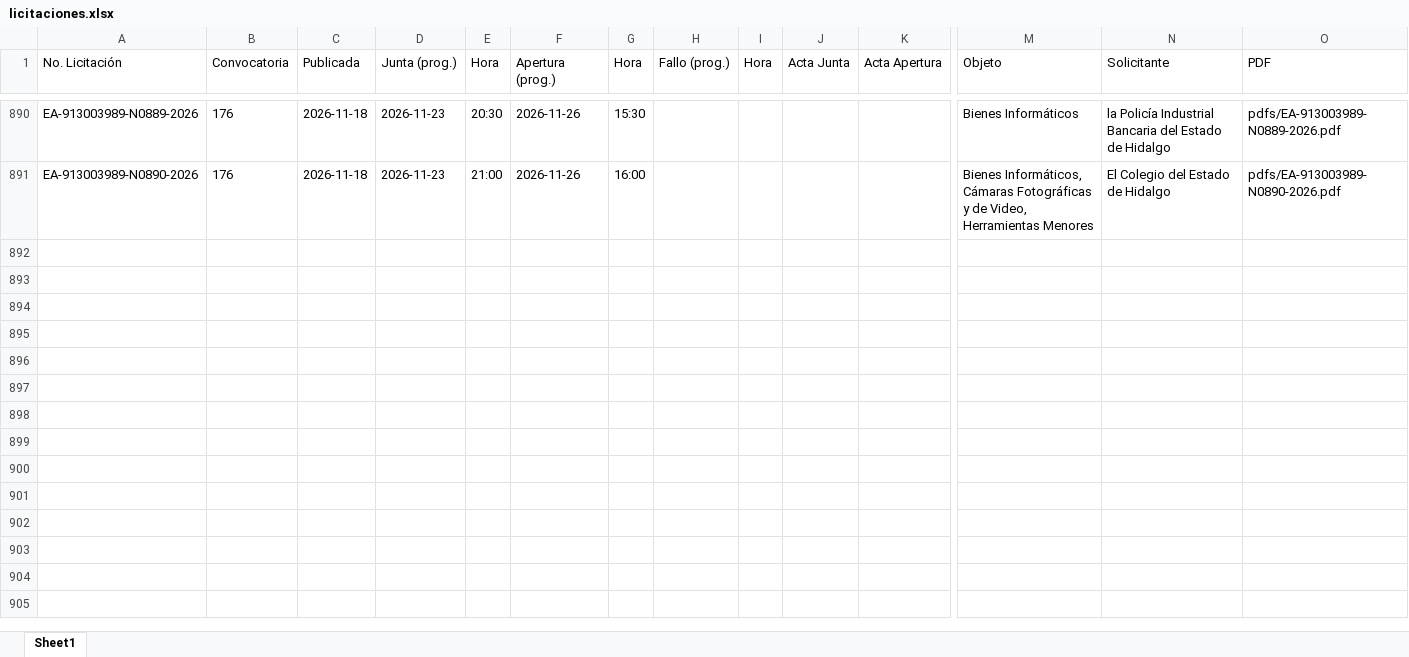
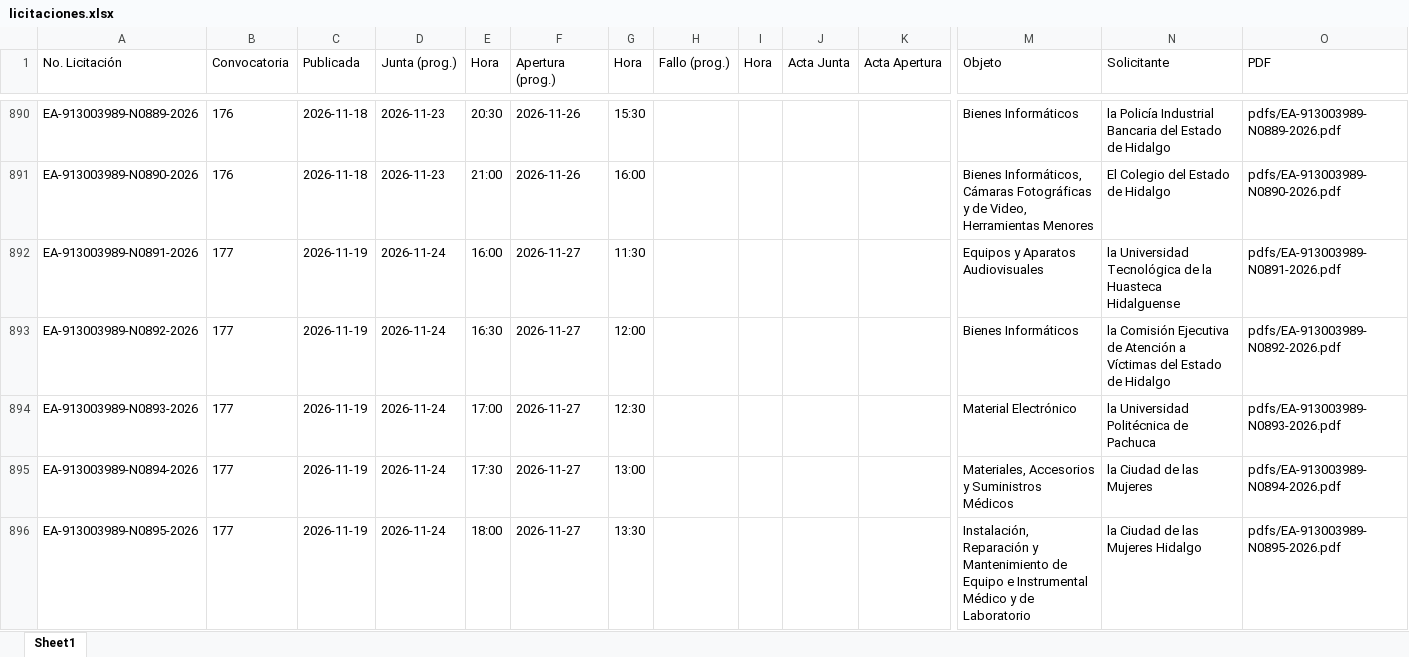
Before and after one commit to aleexroldaansftw/monitorlicitaciones, an Excel workbook: data/licitaciones.xlsx, sheet Sheet1, drawn as a sheet; only a part is shown, gaps mark what is left out; values as stored, in another font and other column widths than the file's, no borders; rows hold the shown columns only; the diff covers the shown part only; the diff names each change by its address in the sheet, - before the commit and + after, or states it on an @@ line.

```diff
--- a/data/licitaciones.xlsx (sheet Sheet1)
+++ b/data/licitaciones.xlsx (sheet Sheet1)
+row 892: EA-913003989-N0891-2026 | 177 | 2026-11-19 | 2026-11-24 | 16:00 | 2026-11-27 | 11:30 |  |  |  |  | Equipos y Aparatos Audiovisuales | la Universidad Tecnológica de la Huasteca Hidalguense | pdfs/EA-913003989-N0891-2026.pdf
+row 893: EA-913003989-N0892-2026 | 177 | 2026-11-19 | 2026-11-24 | 16:30 | 2026-11-27 | 12:00 |  |  |  |  | Bienes Informáticos | la Comisión Ejecutiva de Atención a Víctimas del Estado de Hidalgo | pdfs/EA-913003989-N0892-2026.pdf
+row 894: EA-913003989-N0893-2026 | 177 | 2026-11-19 | 2026-11-24 | 17:00 | 2026-11-27 | 12:30 |  |  |  |  | Material Electrónico | la Universidad Politécnica de Pachuca | pdfs/EA-913003989-N0893-2026.pdf
+row 895: EA-913003989-N0894-2026 | 177 | 2026-11-19 | 2026-11-24 | 17:30 | 2026-11-27 | 13:00 |  |  |  |  | Materiales, Accesorios y Suministros Médicos | la Ciudad de las Mujeres | pdfs/EA-913003989-N0894-2026.pdf
+row 896: EA-913003989-N0895-2026 | 177 | 2026-11-19 | 2026-11-24 | 18:00 | 2026-11-27 | 13:30 |  |  |  |  | Instalación, Reparación y Mantenimiento de Equipo e Instrumental Médico y de Laboratorio | la Ciudad de las Mujeres Hidalgo | pdfs/EA-913003989-N0895-2026.pdf
```
Also changed, not shown: 5 added rows and 7 edited cells elsewhere in this sheet, 12 other files.
